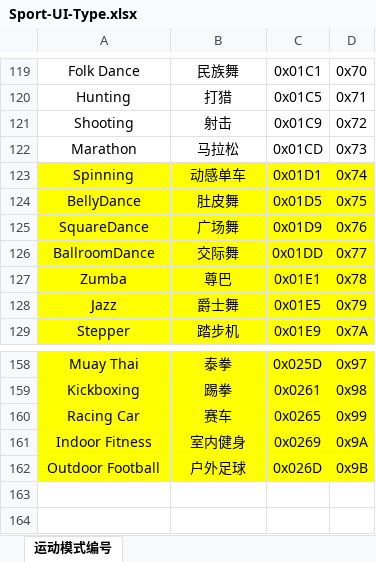
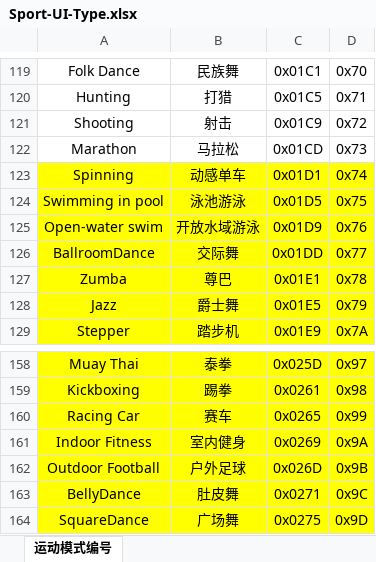
Before and after one commit to htangsmart/FitCloudPro-SDK-Android, an Excel workbook: files/Sport-UI-Type.xlsx, sheet 运动模式编号, drawn as a sheet; only a part is shown, gaps mark what is left out; values as stored, in another font and other column widths than the file's, no borders; the diff names each change by its address in the sheet, - before the commit and + after, or states it on an @@ line.

Commit message:
Update sport types define

```diff
--- a/files/Sport-UI-Type.xlsx (sheet 运动模式编号)
+++ b/files/Sport-UI-Type.xlsx (sheet 运动模式编号)
-A124: BellyDance
+A124: Swimming in pool
-B124: 肚皮舞
+B124: 泳池游泳
-A125: SquareDance
+A125: Open-water swim
-B125: 广场舞
+B125: 开放水域游泳
+row 163: BellyDance | 肚皮舞 | 0x0271 | 0x9C
+row 164: SquareDance | 广场舞 | 0x0275 | 0x9D
```
